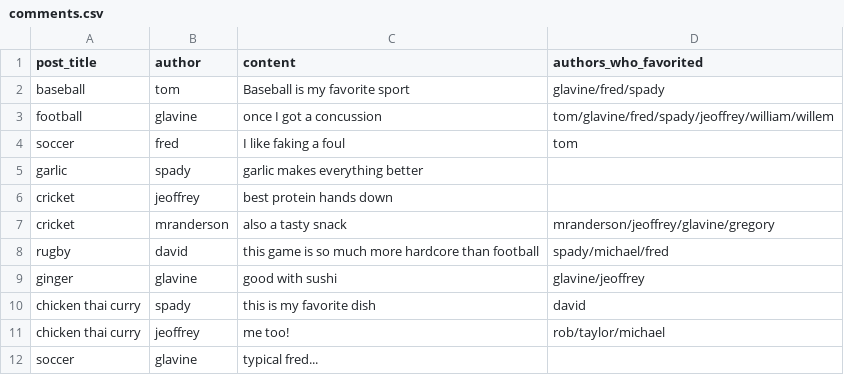
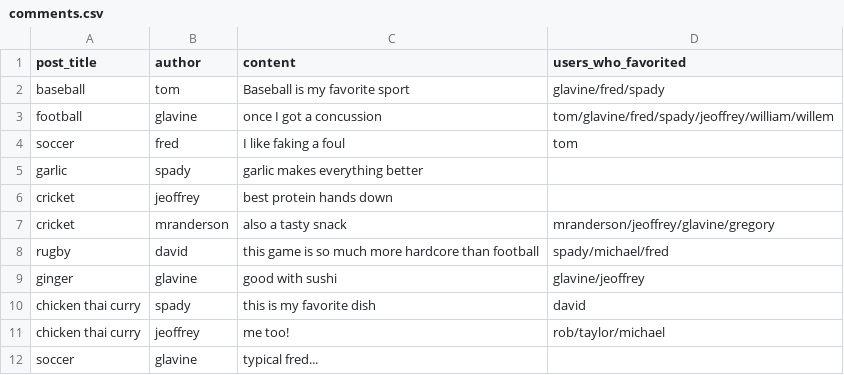
Before and after one commit to tlcpack/apile_blog, a CSV file: initial_data/comments.csv, drawn as a sheet.

```diff
--- a/initial_data/comments.csv
+++ b/initial_data/comments.csv
@@ -1,2 +1,2 @@
-post_title,author,content,authors_who_favorited
+post_title,author,content,users_who_favorited
 baseball,tom,Baseball is my favorite sport,glavine/fred/spady
```
Also changed, not shown: initial_data/posts.csv, 13 other files.
